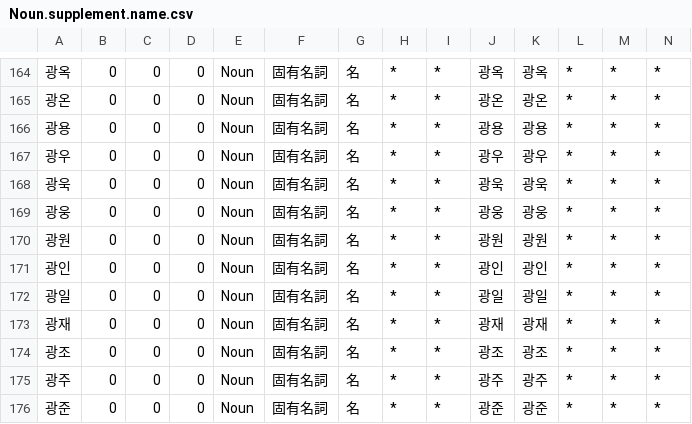
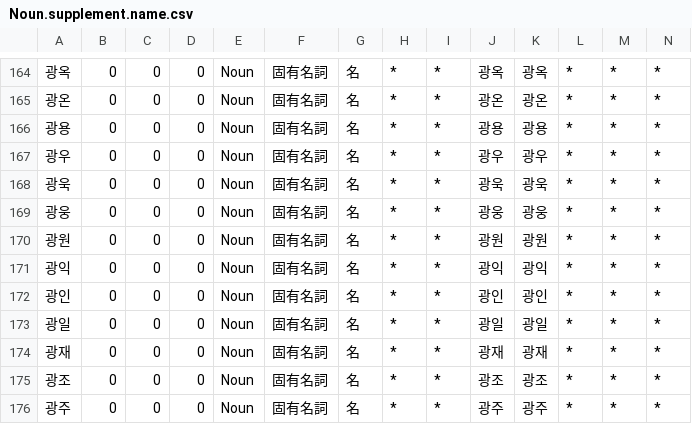
Before and after one commit to okikirmui/handic, a CSV file: seed/Noun.supplement.name.csv, drawn as a sheet; only a part is shown, gaps mark what is left out; the shorter side is filled out with more unchanged rows; rows hold the shown columns only; the diff names each change by its address in the sheet, - before the commit and + after, or states it on an @@ line.

```diff
--- a/seed/Noun.supplement.name.csv
+++ b/seed/Noun.supplement.name.csv
+row 171: 광익 | 0 | 0 | 0 | Noun | 固有名詞 | 名 | * | * | 광익 | 광익 | * | * | *
```
Also changed, not shown: seed/Noun.misc.csv, 1 other file.
